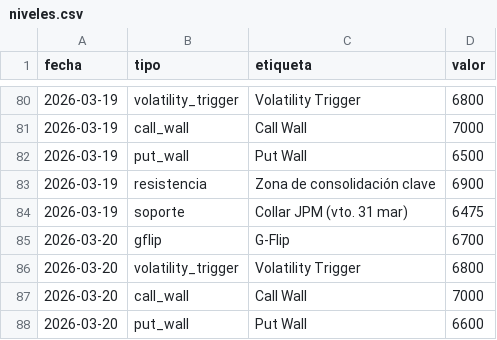
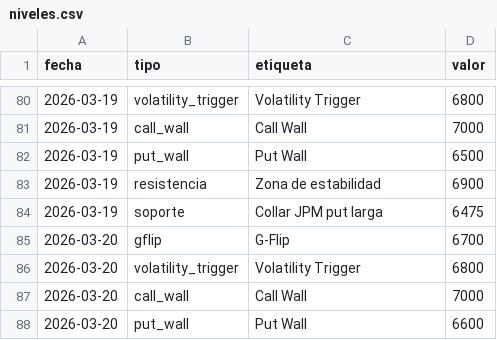
Before and after one commit to AveryNhlioh/levels, a CSV file: niveles.csv, drawn as a sheet; only a part is shown, gaps mark what is left out.

Commit message:
niveles 2026-03-19

```diff
--- a/niveles.csv
+++ b/niveles.csv
@@ -82,4 +82,4 @@ fecha,tipo,etiqueta,valor
 2026-03-19,put_wall,Put Wall,6500
-2026-03-19,resistencia,Zona de consolidación clave,6900
-2026-03-19,soporte,Collar JPM (vto. 31 mar),6475
+2026-03-19,resistencia,Zona de estabilidad,6900
+2026-03-19,soporte,Collar JPM put larga,6475
 2026-03-20,gflip,G-Flip,6700
```
